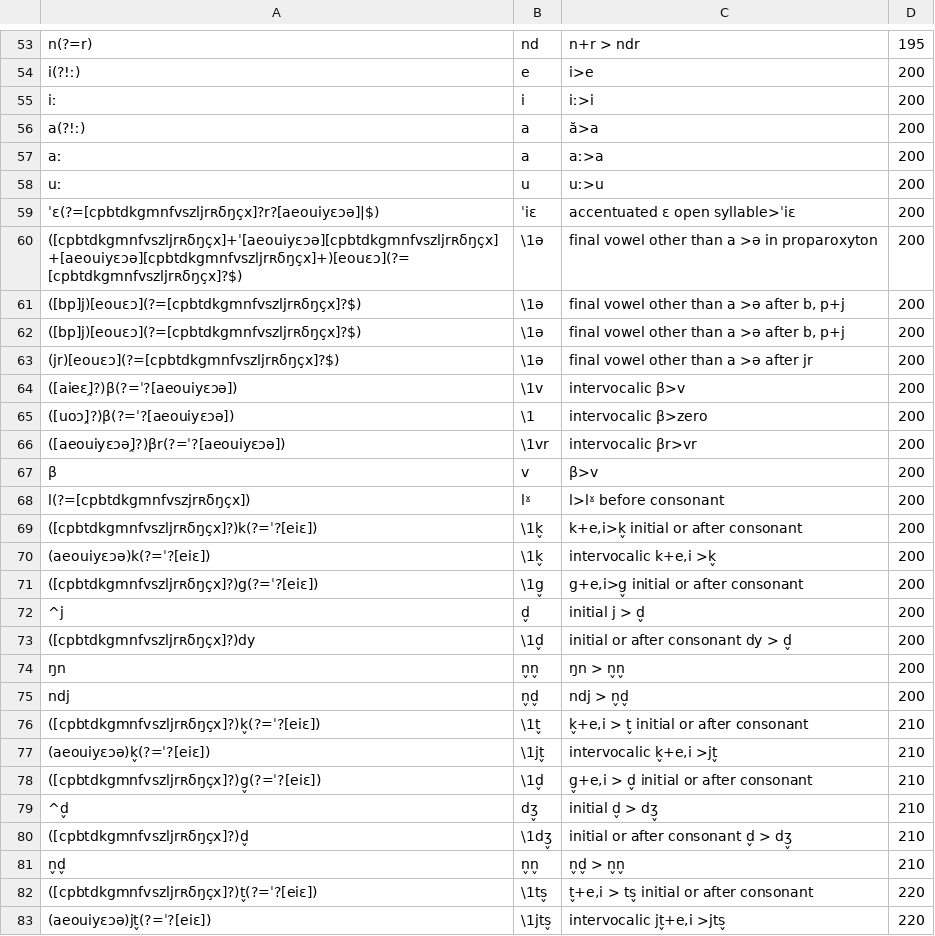
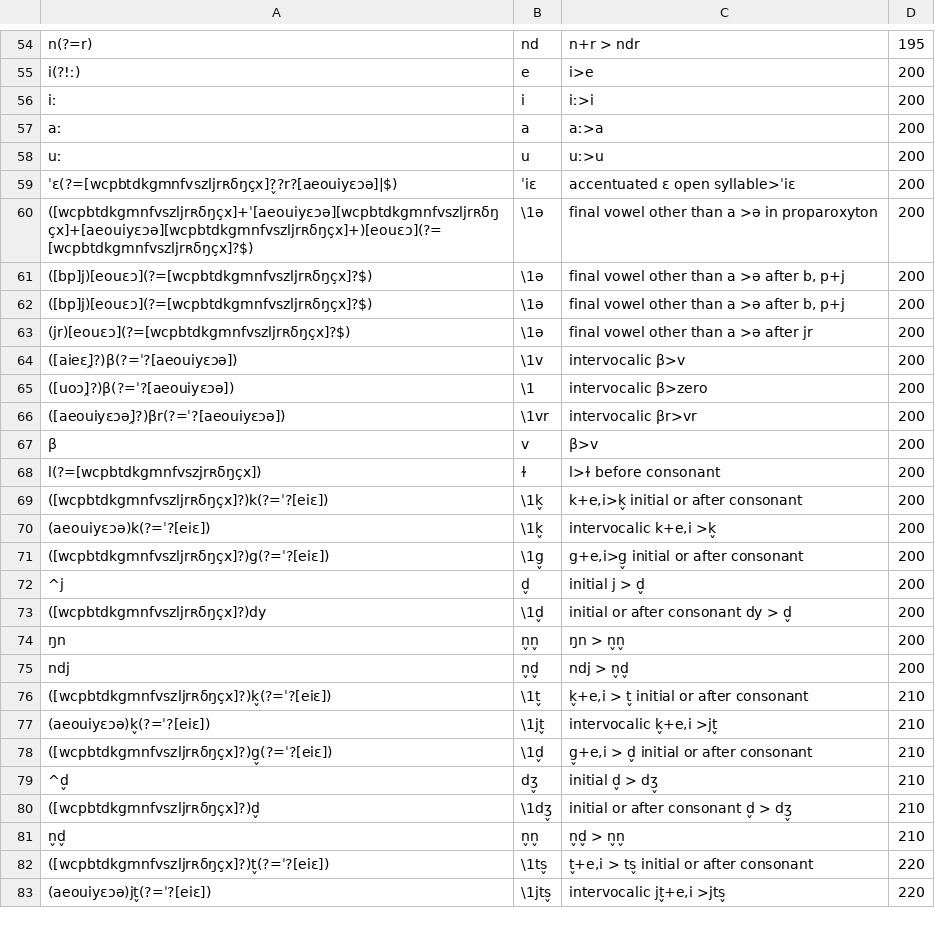
Before and after one commit to clerousset/appLatin2French, a CSV file: applatin2french/inst/app/rulesStress.csv, drawn as a sheet; only a part is shown, gaps mark what is left out; the diff covers the shown part only.

```diff
--- a/applatin2french/inst/app/rulesStress.csv
+++ b/applatin2french/inst/app/rulesStress.csv
@@ -55,10 +56,9 @@
 "iː","i","iː>i","200"
-"a(?!ː)","a","ă>a","200"
 "aː","a","aː>a","200"
 "uː","u","uː>u","200"
-"ˈɛ(?=[cpbtdkgmnfvszljrʀδŋçx]?r?[aeouiyɛɔə]|$)","ˈiɛ","accentuated ɛ open syllable>ˈiɛ","200"
-"([cpbtdkgmnfvszljrʀδŋçx]+ˈ[aeouiyɛɔə][cpbtdkgmnfvszljrʀδŋçx]+[aeouiyɛɔə][cpbtdkgmnfvszljrʀδŋçx]+)[eouɛɔ](?=[cpbtdkgmnfvszljrʀδŋçx]?$)","\1ə","final vowel other than a >ə in proparoxyton","200"
-"([bp]j)[eouɛɔ](?=[cpbtdkgmnfvszljrʀδŋçx]?$)","\1ə","final vowel other than a >ə after b, p+j","200"
-"([bp]j)[eouɛɔ](?=[cpbtdkgmnfvszljrʀδŋçx]?$)","\1ə","final vowel other than a >ə after b, p+j","200"
-"(jr)[eouɛɔ](?=[cpbtdkgmnfvszljrʀδŋçx]?$)","\1ə","final vowel other than a >ə after jr","200"
+"ˈɛ(?=[wcpbtdkgmnfvszljrʀδŋçx]?̬?r?[aeouiyɛɔə]|$)","ˈiɛ","accentuated ɛ open syllable>ˈiɛ","200"
+"([wcpbtdkgmnfvszljrʀδŋçx]+ˈ[aeouiyɛɔə][wcpbtdkgmnfvszljrʀδŋçx]+[aeouiyɛɔə][wcpbtdkgmnfvszljrʀδŋçx]+)[eouɛɔ](?=[wcpbtdkgmnfvszljrʀδŋçx]?$)","\1ə","final vowel other than a >ə in proparoxyton","200"
+"([bp]j)[eouɛɔ](?=[wcpbtdkgmnfvszljrʀδŋçx]?$)","\1ə","final vowel other than a >ə after b, p+j","200"
+"([bp]j)[eouɛɔ](?=[wcpbtdkgmnfvszljrʀδŋçx]?$)","\1ə","final vowel other than a >ə after b, p+j","200"
+"(jr)[eouɛɔ](?=[wcpbtdkgmnfvszljrʀδŋçx]?$)","\1ə","final vowel other than a >ə after jr","200"
 "([aieɛ]̯?)β(?=ˈ?[aeouiyɛɔə])","\1v","intervocalic β>v","200"
@@ -67,17 +67,17 @@
 "β","v","β>v","200"
-"l(?=[cpbtdkgmnfvszjrʀδŋçx])","lˠ","l>lˠ before consonant","200"
-"([cpbtdkgmnfvszljrʀδŋçx]?)k(?=ˈ?[eiɛ])","\1k̬","k+e,i>k̬ initial or after consonant","200"
+"l(?=[wcpbtdkgmnfvszjrʀδŋçx])","ɫ ","l>ɫ  before consonant","200"
+"([wcpbtdkgmnfvszljrʀδŋçx]?)k(?=ˈ?[eiɛ])","\1k̬","k+e,i>k̬ initial or after consonant","200"
 "(aeouiyɛɔə)k(?=ˈ?[eiɛ])","\1k̬","intervocalic k+e,i >k̬","200"
-"([cpbtdkgmnfvszljrʀδŋçx]?)g(?=ˈ?[eiɛ])","\1g̬","g+e,i>g̬ initial or after consonant","200"
+"([wcpbtdkgmnfvszljrʀδŋçx]?)g(?=ˈ?[eiɛ])","\1g̬","g+e,i>g̬ initial or after consonant","200"
 "^j","d̬","initial j > d̬","200"
-"([cpbtdkgmnfvszljrʀδŋçx]?)dy","\1d̬","initial or after consonant dy > d̬","200"
+"([wcpbtdkgmnfvszljrʀδŋçx]?)dy","\1d̬","initial or after consonant dy > d̬","200"
 "ŋn","n̬n̬","ŋn > n̬n̬","200"
 "ndj","n̬d̬","ndj > n̬d̬","200"
-"([cpbtdkgmnfvszljrʀδŋçx]?)k̬(?=ˈ?[eiɛ])","\1t̬","k̬+e,i > t̬ initial or after consonant","210"
+"([wcpbtdkgmnfvszljrʀδŋçx]?)k̬(?=ˈ?[eiɛ])","\1t̬","k̬+e,i > t̬ initial or after consonant","210"
 "(aeouiyɛɔə)k̬(?=ˈ?[eiɛ])","\1jt̬","intervocalic k̬+e,i >jt̬","210"
-"([cpbtdkgmnfvszljrʀδŋçx]?)g̬(?=ˈ?[eiɛ])","\1d̬","g̬+e,i > d̬ initial or after consonant","210"
+"([wcpbtdkgmnfvszljrʀδŋçx]?)g̬(?=ˈ?[eiɛ])","\1d̬","g̬+e,i > d̬ initial or after consonant","210"
 "^d̬","dʒ̬","initial d̬ > dʒ̬","210"
-"([cpbtdkgmnfvszljrʀδŋçx]?)d̬","\1dʒ̬","initial or after consonant d̬ > dʒ̬","210"
+"([wcpbtdkgmnfvszljrʀδŋçx]?)d̬","\1dʒ̬","initial or after consonant d̬ > dʒ̬","210"
 "n̬d̬","n̬n̬","n̬d̬ > n̬n̬","210"
-"([cpbtdkgmnfvszljrʀδŋçx]?)t̬(?=ˈ?[eiɛ])","\1ts̬","t̬+e,i > ts̬ initial or after consonant","220"
+"([wcpbtdkgmnfvszljrʀδŋçx]?)t̬(?=ˈ?[eiɛ])","\1ts̬","t̬+e,i > ts̬ initial or after consonant","220"
 "(aeouiyɛɔə)jt̬(?=ˈ?[eiɛ])","\1jts̬","intervocalic jt̬+e,i >jts̬","220"
```
Also changed, not shown: 8 added rows, 4 removed rows and 94 edited cells elsewhere in this file, 2 other files.
